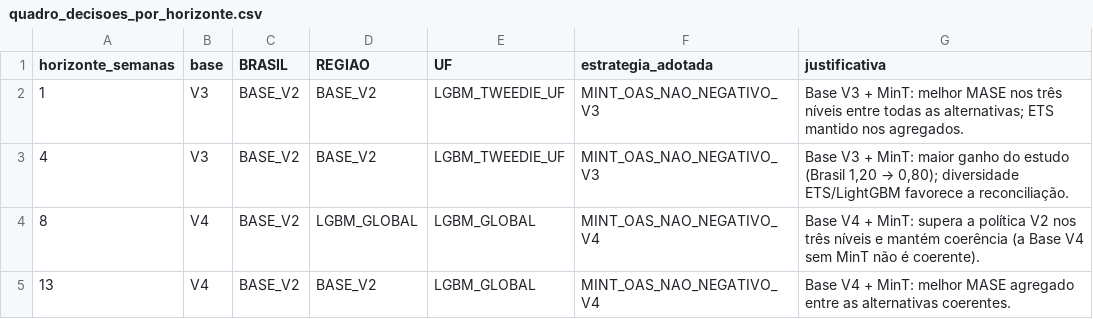
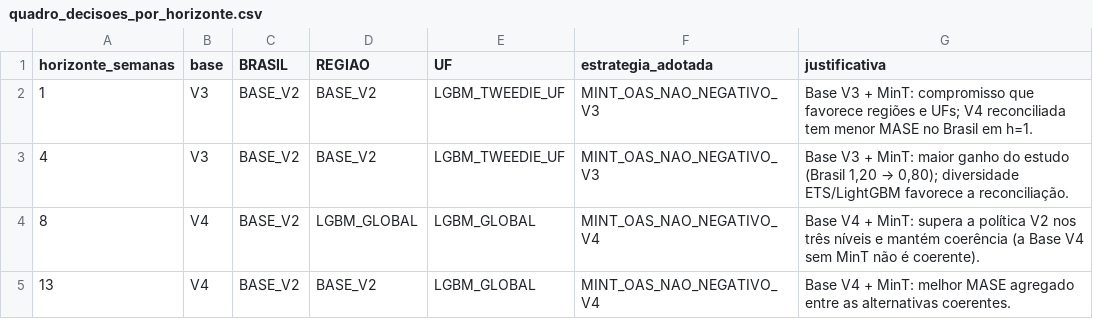
Before and after one commit to thiagolduarte10/PUC_IND2616_Series_Temporais_VSR, a CSV file: MODELAGEM_AVALIACAO_3_ETAPA/resultados_scripts/etapa_43_politica_final/quadro_decisoes_por_horizonte.csv, drawn as a sheet.

```diff
--- a/MODELAGEM_AVALIACAO_3_ETAPA/resultados_scripts/etapa_43_politica_final/quadro_decisoes_por_horizonte.csv
+++ b/MODELAGEM_AVALIACAO_3_ETAPA/resultados_scripts/etapa_43_politica_final/quadro_decisoes_por_horizonte.csv
@@ -1,3 +1,3 @@
 horizonte_semanas,base,BRASIL,REGIAO,UF,estrategia_adotada,justificativa
-1,V3,BASE_V2,BASE_V2,LGBM_TWEEDIE_UF,MINT_OAS_NAO_NEGATIVO_V3,Base V3 + MinT: melhor MASE nos três níveis entre todas as alternativas; ETS mantido nos agregados.
+1,V3,BASE_V2,BASE_V2,LGBM_TWEEDIE_UF,MINT_OAS_NAO_NEGATIVO_V3,Base V3 + MinT: compromisso que favorece regiões e UFs; V4 reconciliada tem menor MASE no Brasil em h=1.
 4,V3,BASE_V2,BASE_V2,LGBM_TWEEDIE_UF,MINT_OAS_NAO_NEGATIVO_V3,"Base V3 + MinT: maior ganho do estudo (Brasil 1,20 → 0,80); diversidade ETS/LightGBM favorece a reconciliação."
```
Also changed, not shown: MODELAGEM_AVALIACAO_3_ETAPA/resultados_scripts/etapa_43_politica_final/quadro_limitacoes_finais.csv, 22 other files.
